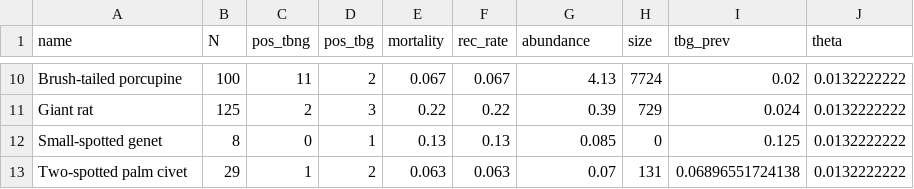
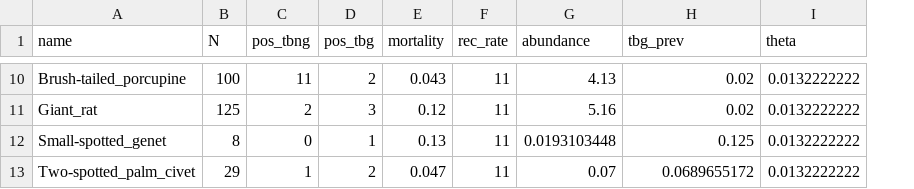
Before and after one commit to sbfnk/trypanosomiasis, a CSV file: data/bipindi.csv, drawn as a sheet; only a part is shown, gaps mark what is left out; removed rows and columns are numbered as before the commit, all else as after; the diff covers the shown part only; the diff names each change by its address in the sheet, - before the commit and + after, or states it on an @@ line.

```diff
--- a/data/bipindi.csv
+++ b/data/bipindi.csv
-column H (size), rows 10-13: 7724 | 729 | 0 | 131
-A10 (name): Brush-tailed porcupine
+A10 (name): Brush-tailed_porcupine
-E10 (mortality): 0.067
+E10 (mortality): 0.043
-F10 (rec_rate): 0.067
+F10 (rec_rate): 11
-A11 (name): Giant rat
+A11 (name): Giant_rat
-E11 (mortality): 0.22
+E11 (mortality): 0.12
-F11 (rec_rate): 0.22
+F11 (rec_rate): 11
-G11 (abundance): 0.39
+G11 (abundance): 5.16
-H11 (tbg_prev): 0.024
+H11 (tbg_prev): 0.02
-A12 (name): Small-spotted genet
+A12 (name): Small-spotted_genet
-F12 (rec_rate): 0.13
+F12 (rec_rate): 11
-G12 (abundance): 0.085
+G12 (abundance): 0.0193103448
-A13 (name): Two-spotted palm civet
+A13 (name): Two-spotted_palm_civet
-E13 (mortality): 0.063
+E13 (mortality): 0.047
-F13 (rec_rate): 0.063
+F13 (rec_rate): 11
-H13 (tbg_prev): 0.06896551724138
+H13 (tbg_prev): 0.0689655172
```
Also changed, not shown: 30 edited cells elsewhere in this file.
